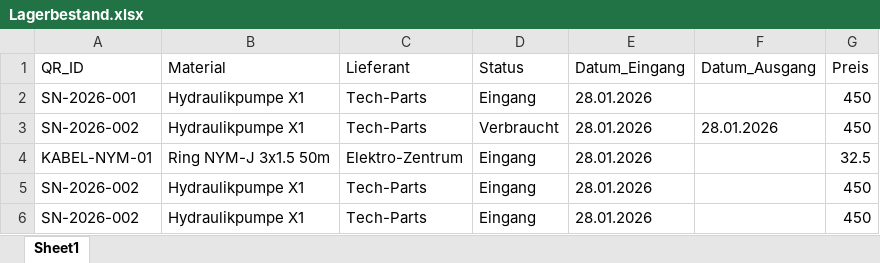
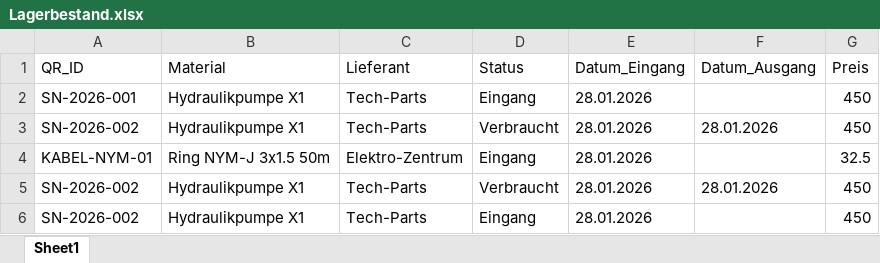
Before and after one commit to eh-des/mein-lager, an Excel workbook: Lagerbestand.xlsx, sheet Sheet1, drawn as a sheet; values as stored, in another font and other column widths than the file's, no borders; the diff names each change by its address in the sheet, - before the commit and + after, or states it on an @@ line.

Commit message:
Lager-Update 15:48:22

```diff
--- a/Lagerbestand.xlsx (sheet Sheet1)
+++ b/Lagerbestand.xlsx (sheet Sheet1)
-D5 (Status): Eingang
+D5 (Status): Verbraucht
-F5 (Datum_Ausgang): (empty)
+F5 (Datum_Ausgang): 28.01.2026
```
